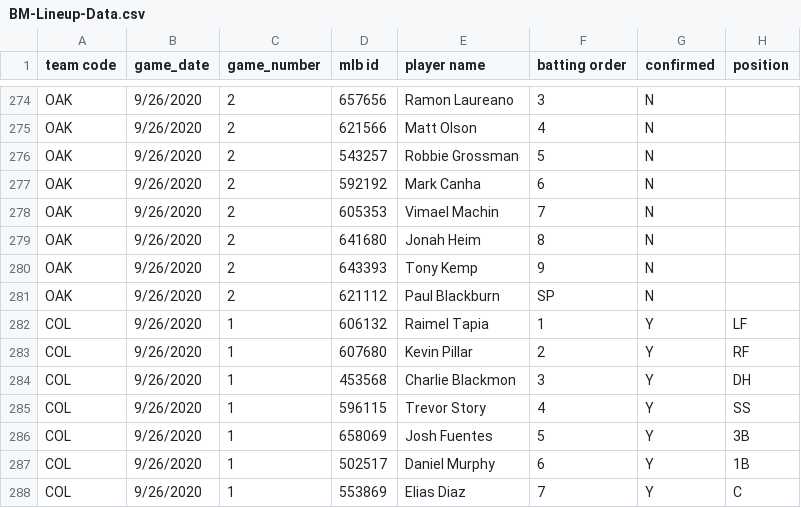
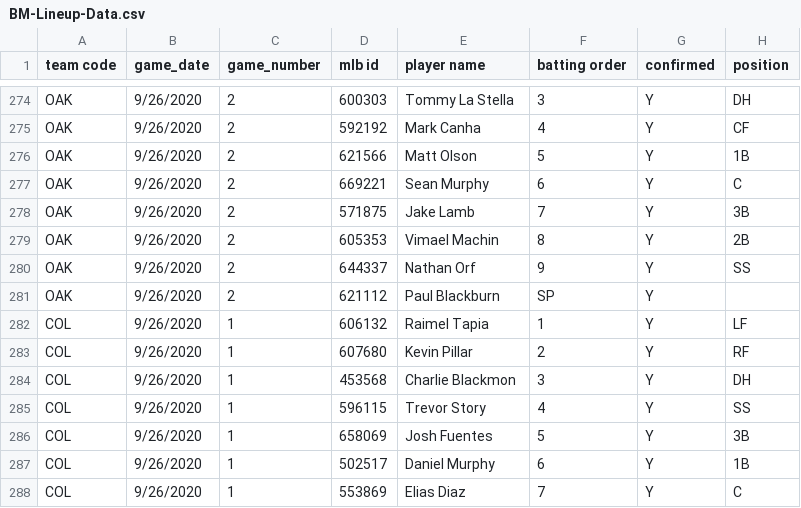
Before and after one commit to justinmof/MLBSheets-CSV-Files, a CSV file: BM-Lineup-Data.csv, drawn as a sheet; only a part is shown, gaps mark what is left out; the diff covers the shown part only; the diff names each change by its address in the sheet, - before the commit and + after, or states it on an @@ line.

```diff
--- a/BM-Lineup-Data.csv
+++ b/BM-Lineup-Data.csv
-D274 (mlb id): 657656
+D274 (mlb id): 600303
-E274 (player name): Ramon Laureano
+E274 (player name): Tommy La Stella
-G274:G281 (confirmed): N
+G274:G281 (confirmed): Y
-H274 (position): (empty)
+H274 (position): DH
-D275 (mlb id): 621566
+D275 (mlb id): 592192
-E275 (player name): Matt Olson
+E275 (player name): Mark Canha
-H275 (position): (empty)
+H275 (position): CF
-D276 (mlb id): 543257
+D276 (mlb id): 621566
-E276 (player name): Robbie Grossman
+E276 (player name): Matt Olson
-H276 (position): (empty)
+H276 (position): 1B
-D277 (mlb id): 592192
+D277 (mlb id): 669221
-E277 (player name): Mark Canha
+E277 (player name): Sean Murphy
-H277 (position): (empty)
+H277 (position): C
-D278 (mlb id): 605353
+D278 (mlb id): 571875
-E278 (player name): Vimael Machin
+E278 (player name): Jake Lamb
-H278 (position): (empty)
+H278 (position): 3B
-D279 (mlb id): 641680
+D279 (mlb id): 605353
-E279 (player name): Jonah Heim
+E279 (player name): Vimael Machin
-H279 (position): (empty)
+H279 (position): 2B
-D280 (mlb id): 643393
+D280 (mlb id): 644337
-E280 (player name): Tony Kemp
+E280 (player name): Nathan Orf
-H280 (position): (empty)
+H280 (position): SS
```
Also changed, not shown: 1 added row, 1 removed row and 36 edited cells elsewhere in this file, BM-Lineup-Data1.csv.
